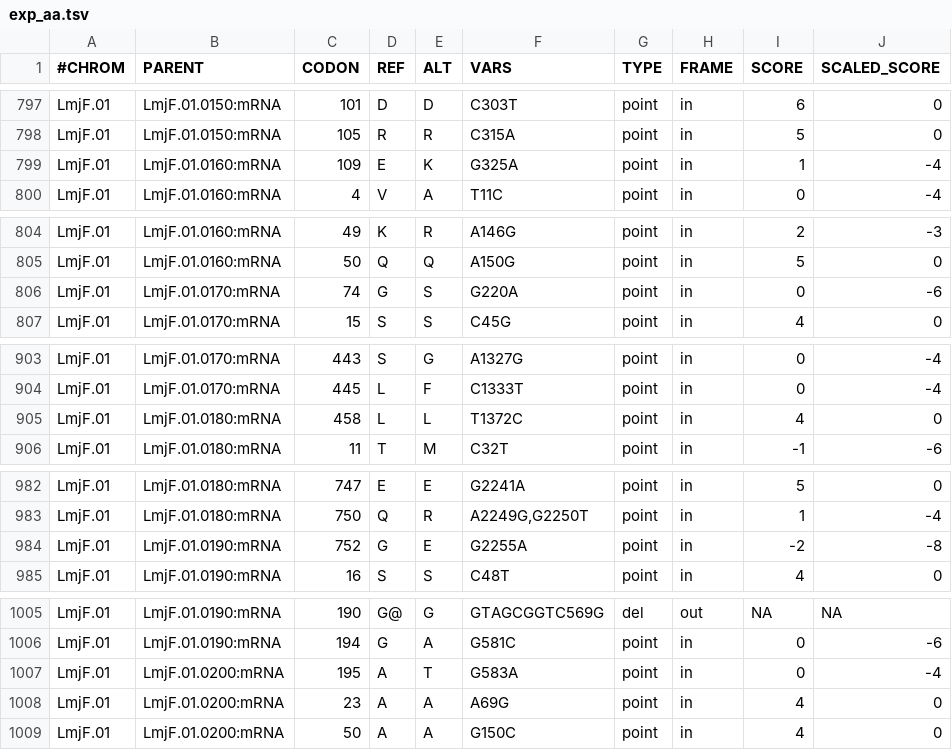
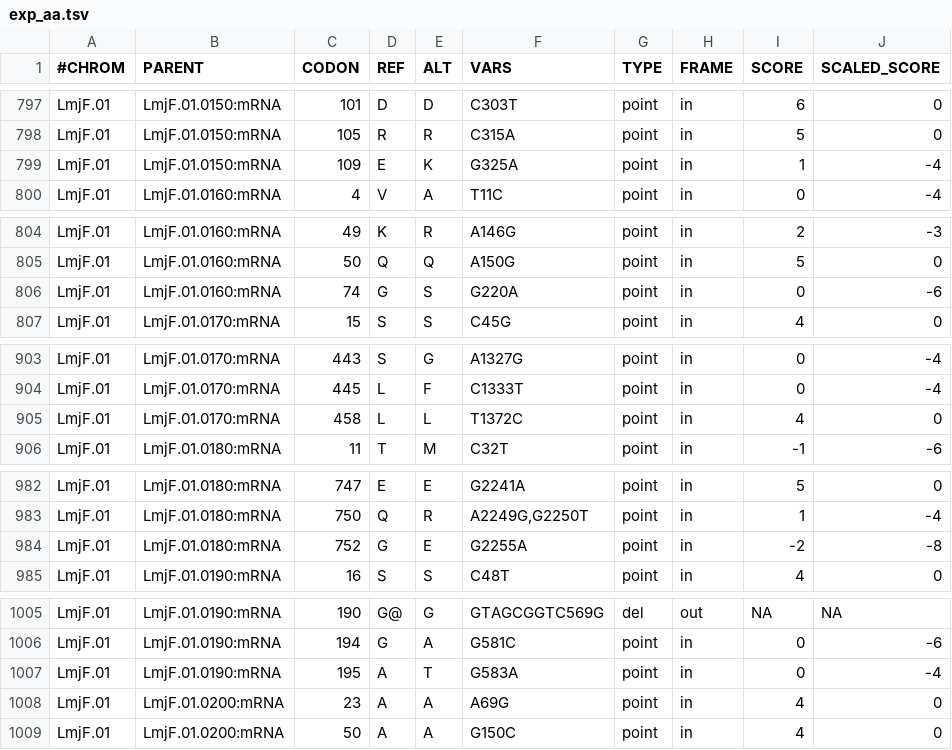
Before and after one commit to elsayed-lab/dantools, a TSV file: share/test_files/exp_aa.tsv, drawn as a sheet; only a part is shown, gaps mark what is left out; the diff covers the shown part only.

```diff
--- a/share/test_files/exp_aa.tsv
+++ b/share/test_files/exp_aa.tsv
@@ -798,3 +798,3 @@ LmjF.01	LmjF.01.0150:mRNA	101	D	D	C303T	point	in	6	0
 LmjF.01	LmjF.01.0150:mRNA	105	R	R	C315A	point	in	5	0
-LmjF.01	LmjF.01.0160:mRNA	109	E	K	G325A	point	in	1	-4
+LmjF.01	LmjF.01.0150:mRNA	109	E	K	G325A	point	in	1	-4
 LmjF.01	LmjF.01.0160:mRNA	4	V	A	T11C	point	in	0	-4
@@ -805,3 +805,3 @@ LmjF.01	LmjF.01.0160:mRNA	49	K	R	A146G	point	in	2	-3
 LmjF.01	LmjF.01.0160:mRNA	50	Q	Q	A150G	point	in	5	0
-LmjF.01	LmjF.01.0170:mRNA	74	G	S	G220A	point	in	0	-6
+LmjF.01	LmjF.01.0160:mRNA	74	G	S	G220A	point	in	0	-6
 LmjF.01	LmjF.01.0170:mRNA	15	S	S	C45G	point	in	4	0
@@ -904,3 +904,3 @@ LmjF.01	LmjF.01.0170:mRNA	443	S	G	A1327G	point	in	0	-4
 LmjF.01	LmjF.01.0170:mRNA	445	L	F	C1333T	point	in	0	-4
-LmjF.01	LmjF.01.0180:mRNA	458	L	L	T1372C	point	in	4	0
+LmjF.01	LmjF.01.0170:mRNA	458	L	L	T1372C	point	in	4	0
 LmjF.01	LmjF.01.0180:mRNA	11	T	M	C32T	point	in	-1	-6
@@ -983,3 +983,3 @@ LmjF.01	LmjF.01.0180:mRNA	747	E	E	G2241A	point	in	5	0
 LmjF.01	LmjF.01.0180:mRNA	750	Q	R	A2249G,G2250T	point	in	1	-4
-LmjF.01	LmjF.01.0190:mRNA	752	G	E	G2255A	point	in	-2	-8
+LmjF.01	LmjF.01.0180:mRNA	752	G	E	G2255A	point	in	-2	-8
 LmjF.01	LmjF.01.0190:mRNA	16	S	S	C48T	point	in	4	0
@@ -1006,3 +1006,3 @@ LmjF.01	LmjF.01.0190:mRNA	190	G@	G	GTAGCGGTC569G	del	out	NA	NA
 LmjF.01	LmjF.01.0190:mRNA	194	G	A	G581C	point	in	0	-6
-LmjF.01	LmjF.01.0200:mRNA	195	A	T	G583A	point	in	0	-4
+LmjF.01	LmjF.01.0190:mRNA	195	A	T	G583A	point	in	0	-4
 LmjF.01	LmjF.01.0200:mRNA	23	A	A	A69G	point	in	4	0
```
Also changed, not shown: 154 edited cells elsewhere in this file, share/test_files/exp_summarize_aa.tsv, 1 other file.
